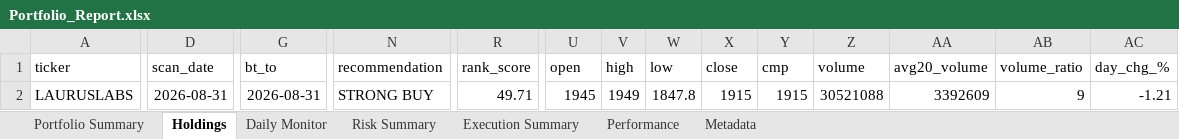
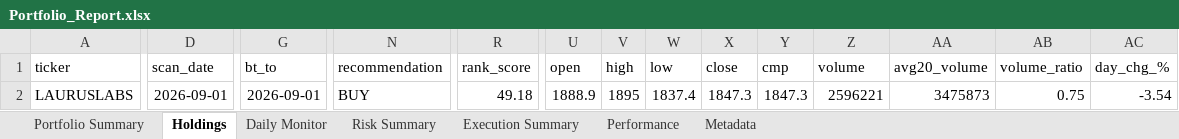
Before and after one commit to PavanSaiNekkala/Scanner, an Excel workbook: scanner_monitor/reports/latest/Portfolio_Report.xlsx, sheet Holdings, drawn as a sheet; only a part is shown, gaps mark what is left out; values as stored, in another font and other column widths than the file's, no borders; the diff covers the shown part only; the diff names each change by its address in the sheet, - before the commit and + after, or states it on an @@ line.

```diff
--- a/scanner_monitor/reports/latest/Portfolio_Report.xlsx (sheet Holdings)
+++ b/scanner_monitor/reports/latest/Portfolio_Report.xlsx (sheet Holdings)
-D2 (scan_date): 2026-08-31
+D2 (scan_date): 2026-09-01
-G2 (bt_to): 2026-08-31
+G2 (bt_to): 2026-09-01
-N2 (recommendation): STRONG BUY
+N2 (recommendation): BUY
-R2 (rank_score): 49.71
+R2 (rank_score): 49.18
-U2 (open): 1945
+U2 (open): 1888.9
-V2 (high): 1949
+V2 (high): 1895
-W2 (low): 1847.8
+W2 (low): 1837.4
-X2 (close): 1915
+X2 (close): 1847.3
-Y2 (cmp): 1915
+Y2 (cmp): 1847.3
-Z2 (volume): 30521088
+Z2 (volume): 2596221
-AA2 (avg20_volume): 3392609
+AA2 (avg20_volume): 3475873
-AB2 (volume_ratio): 9
+AB2 (volume_ratio): 0.75
-AC2 (day_chg_%): -1.21
+AC2 (day_chg_%): -3.54
```
Also changed, not shown: 87 edited cells elsewhere in this sheet, sheet Daily Monitor, sheet Risk Summary, sheet Metadata, 13 other files.
